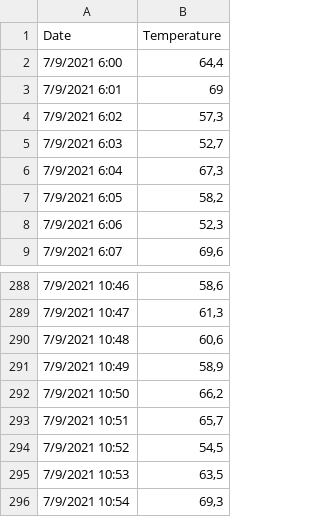
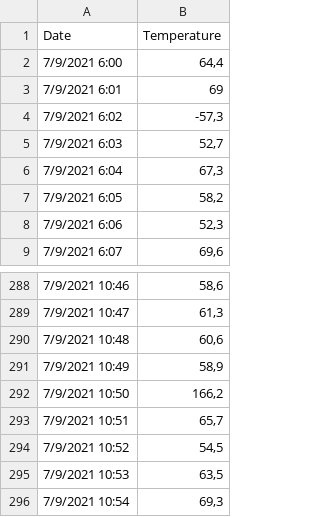
Before and after one commit to OrsoEric/python_the-hard-way, a CSV file: data_files/data1.csv, drawn as a sheet; only a part is shown, gaps mark what is left out.

```diff
--- a/data_files/data1.csv
+++ b/data_files/data1.csv
@@ -3,3 +3,3 @@
 7/9/2021 6:01	69
-7/9/2021 6:02	57,3
+7/9/2021 6:02	-57,3
 7/9/2021 6:03	52,7
@@ -291,3 +291,3 @@
 7/9/2021 10:49	58,9
-7/9/2021 10:50	66,2
+7/9/2021 10:50	166,2
 7/9/2021 10:51	65,7
```
Also changed, not shown: 8 other files.
